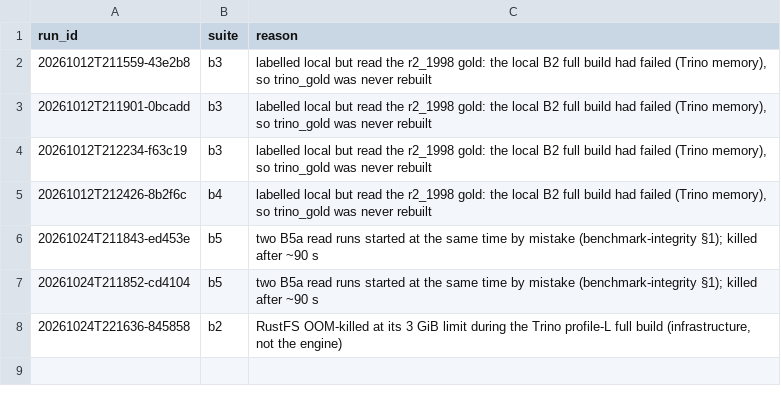
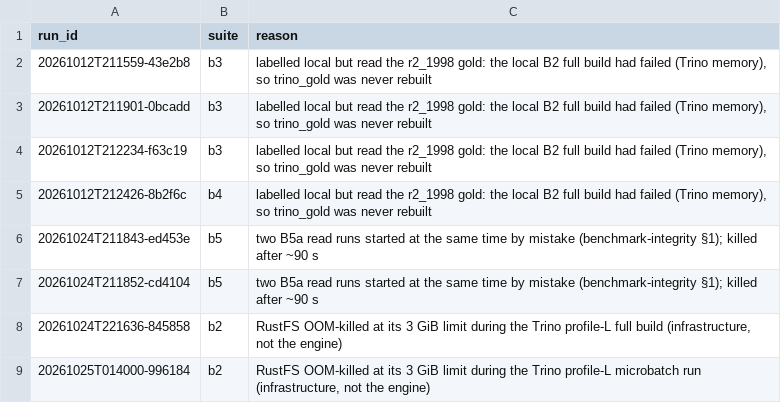
Before and after one commit to jhorlima/sleipnir, a CSV file: results/invalidated_runs.csv, drawn as a sheet.

```diff
--- a/results/invalidated_runs.csv
+++ b/results/invalidated_runs.csv
@@ -8 +8,2 @@ run_id,suite,reason
 20261024T221636-845858,b2,"RustFS OOM-killed at its 3 GiB limit during the Trino profile-L full build (infrastructure, not the engine)"
+20261025T014000-996184,b2,"RustFS OOM-killed at its 3 GiB limit during the Trino profile-L microbatch run (infrastructure, not the engine)"
```
